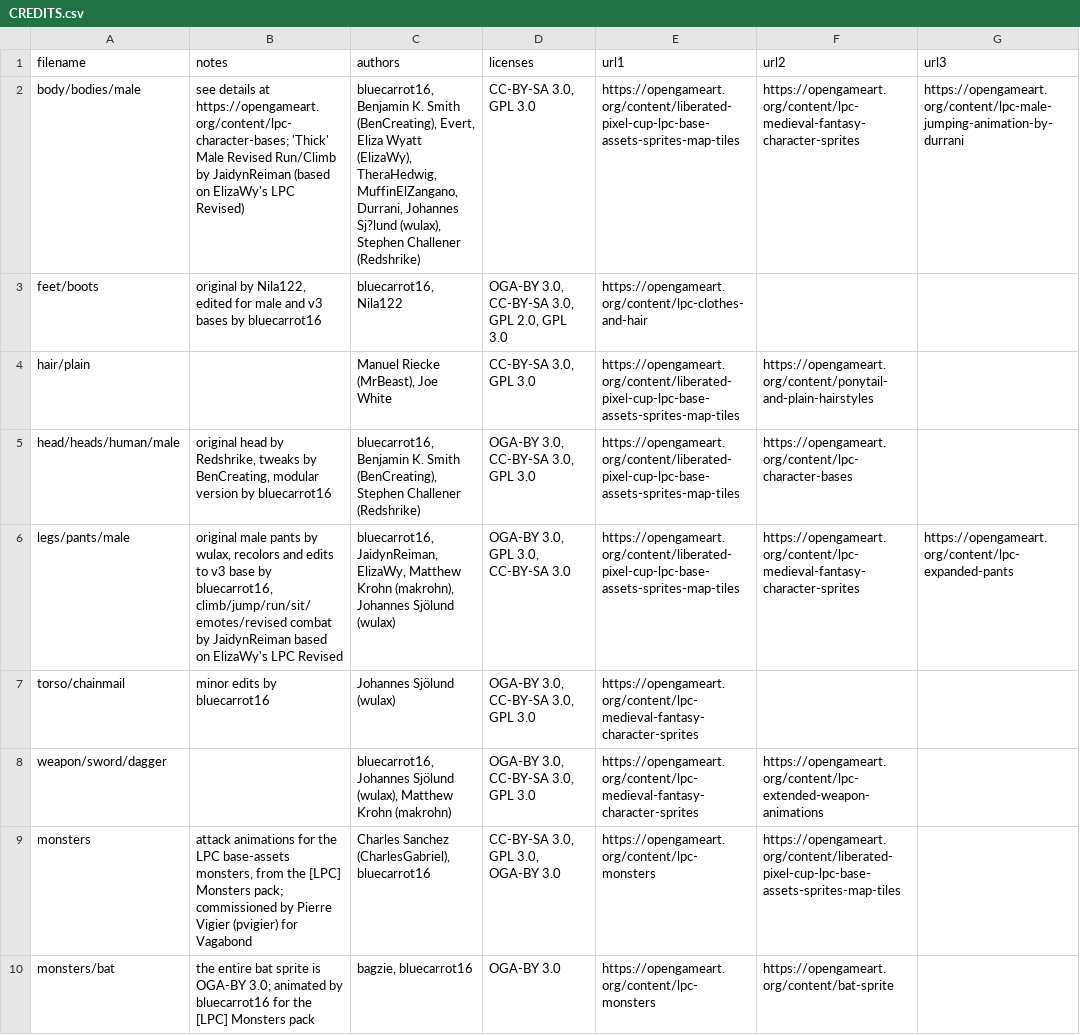
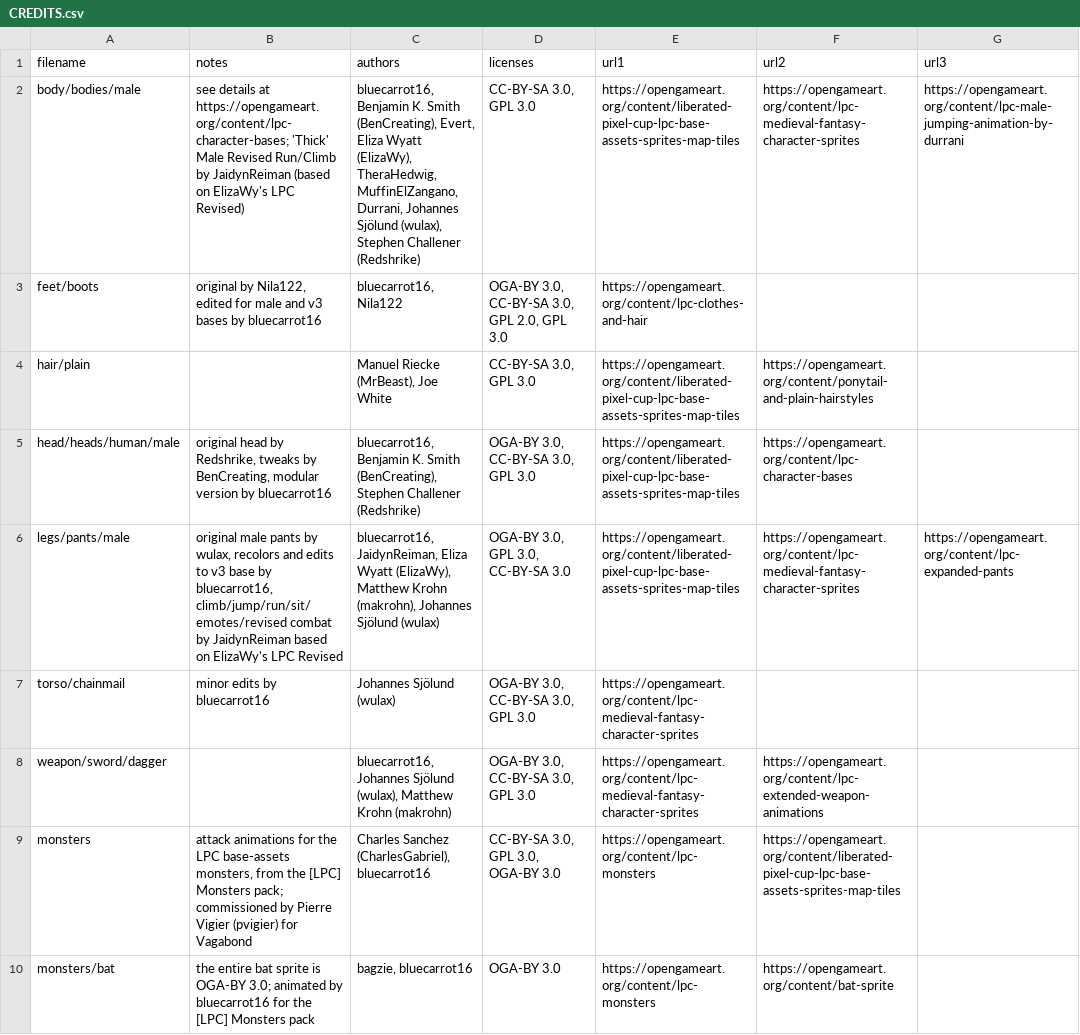
Before and after one commit to EgecanOzcakar/sorcmerc, a CSV file: assets/lpc/CREDITS.csv, drawn as a sheet; only a part is shown; the diff names each change by its address in the sheet, - before the commit and + after, or states it on an @@ line.

```diff
--- a/assets/lpc/CREDITS.csv
+++ b/assets/lpc/CREDITS.csv
-C2 (authors): …Durrani, Johannes Sj?lund (wulax), Stephen…
+C2 (authors): …Durrani, Johannes Sjölund (wulax), Stephen…
-C6 (authors): bluecarrot16, JaidynReiman, ElizaWy, Matthew Krohn…
+C6 (authors): bluecarrot16, JaidynReiman, Eliza Wyatt (ElizaWy), Matthew Krohn…
```
Also changed, not shown: 16 other files.
